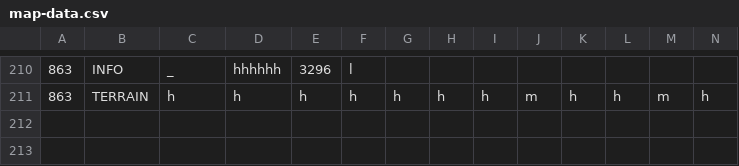
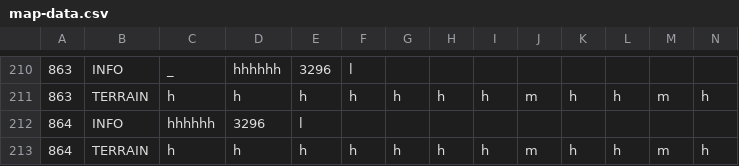
Before and after one commit to garykac/woven, a CSV file: components/maps/map-data.csv, drawn as a sheet; only a part is shown, gaps mark what is left out; rows hold the shown columns only; the diff names each change by its address in the sheet, - before the commit and + after, or states it on an @@ line.

```diff
--- a/components/maps/map-data.csv
+++ b/components/maps/map-data.csv
+row 212: 864 | INFO | hhhhhh | 3296 | l
+row 213: 864 | TERRAIN | h | h | h | h | h | h | h | m | h | h | m | h
```
Also changed, not shown: 3 other files.
